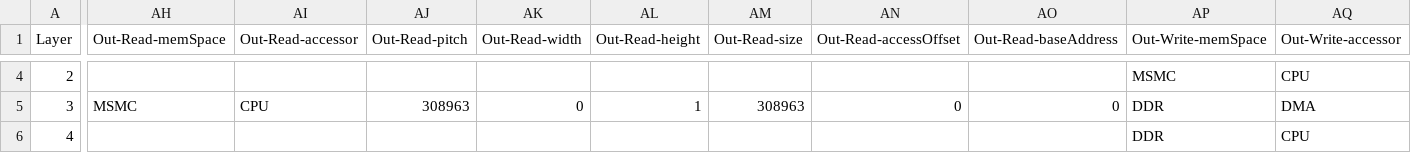
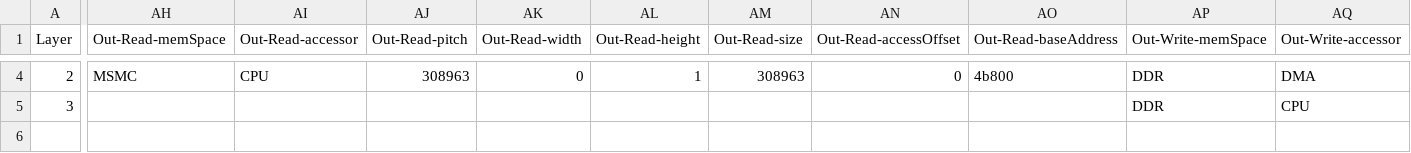
Before and after one commit to mikl123/test, a CSV file: assets/artifacts_max_pool/tempDir/output_tidl_net/bufinfolog.csv, drawn as a sheet; only a part is shown, gaps mark what is left out; rows hold the shown columns only; the diff covers the shown part only; the diff names each change by its address in the sheet, - before the commit and + after, or states it on an @@ line.

```diff
--- a/assets/artifacts_max_pool/tempDir/output_tidl_net/bufinfolog.csv
+++ b/assets/artifacts_max_pool/tempDir/output_tidl_net/bufinfolog.csv
-AH4 (Out-Read-memSpace): (empty)
+AH4 (Out-Read-memSpace): MSMC
-AI4 (Out-Read-accessor): (empty)
+AI4 (Out-Read-accessor): CPU
-AJ4 (Out-Read-pitch): (empty)
+AJ4 (Out-Read-pitch): 308963
-AK4 (Out-Read-width): (empty)
+AK4 (Out-Read-width): 0
-AL4 (Out-Read-height): (empty)
+AL4 (Out-Read-height): 1
-AM4 (Out-Read-size): (empty)
+AM4 (Out-Read-size): 308963
-AN4 (Out-Read-accessOffset): (empty)
+AN4 (Out-Read-accessOffset): 0
-AO4 (Out-Read-baseAddress): (empty)
+AO4 (Out-Read-baseAddress): 4b800
-AP4 (Out-Write-memSpace): MSMC
+AP4 (Out-Write-memSpace): DDR
-AQ4 (Out-Write-accessor): CPU
+AQ4 (Out-Write-accessor): DMA
-AH5 (Out-Read-memSpace): MSMC
+AH5 (Out-Read-memSpace): (empty)
-AI5 (Out-Read-accessor): CPU
+AI5 (Out-Read-accessor): (empty)
-AJ5 (Out-Read-pitch): 308963
+AJ5 (Out-Read-pitch): (empty)
-AK5 (Out-Read-width): 0
+AK5 (Out-Read-width): (empty)
-AL5 (Out-Read-height): 1
+AL5 (Out-Read-height): (empty)
-AM5 (Out-Read-size): 308963
+AM5 (Out-Read-size): (empty)
-AN5 (Out-Read-accessOffset): 0
+AN5 (Out-Read-accessOffset): (empty)
-AO5 (Out-Read-baseAddress): 0
+AO5 (Out-Read-baseAddress): (empty)
-AQ5 (Out-Write-accessor): DMA
+AQ5 (Out-Write-accessor): CPU
-row 6: 4 |  |  |  |  |  |  |  |  | DDR | CPU
```
Also changed, not shown: 40 edited cells elsewhere in this file, 12 other files.
